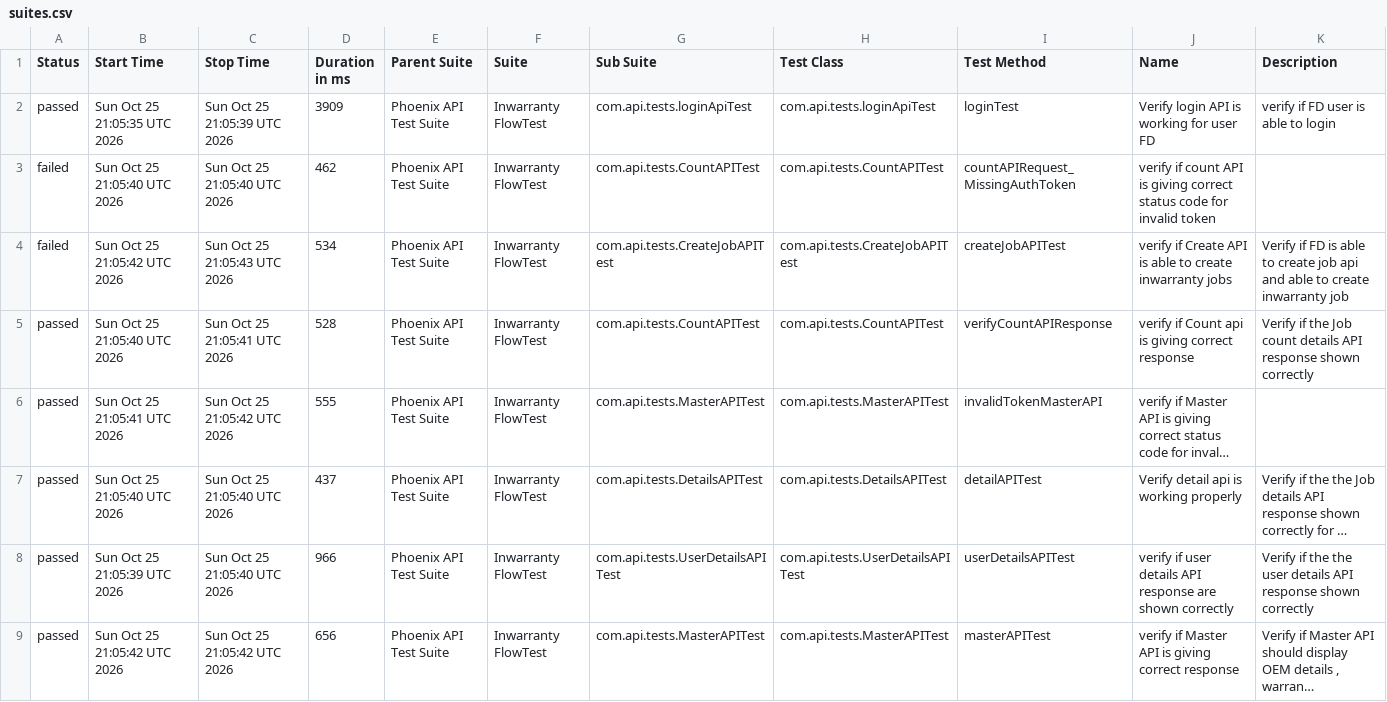
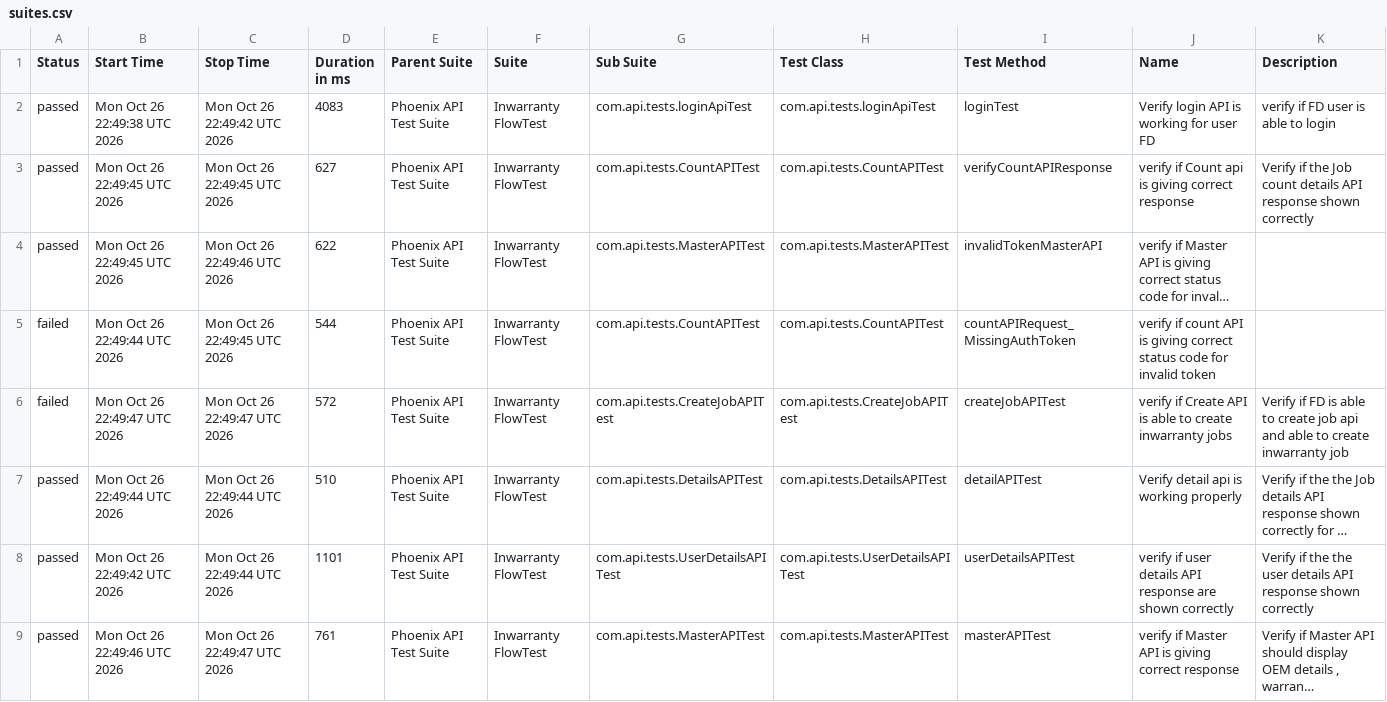
Before and after one commit to iamsourabh434/PhoenixTestAutomationFramework, a CSV file: data/suites.csv, drawn as a sheet; long unchanged cells end in …; removed rows and columns are numbered as before the commit, all else as after; the diff names each change by its address in the sheet, - before the commit and + after, or states it on an @@ line.

```diff
--- a/data/suites.csv
+++ b/data/suites.csv
-B2 (Start Time): Sun Oct 25 21:05:35 UTC 2026
+B2 (Start Time): Mon Oct 26 22:49:38 UTC 2026
-C2 (Stop Time): Sun Oct 25 21:05:39 UTC 2026
+C2 (Stop Time): Mon Oct 26 22:49:42 UTC 2026
-D2 (Duration in ms): 3909
+D2 (Duration in ms): 4083
-row 3: failed | Sun Oct 25 21:05:40 UTC 2026 | Sun Oct 25 21:05:40 UTC 2026 | 462 | Phoenix API Test Suite | Inwarranty FlowTest | com.api.tests.CountAPITest | com.api.tests.CountAPITest | countAPIRequest_MissingAuthToken | verify if count API is giving correct status code for invalid token
-row 4: failed | Sun Oct 25 21:05:42 UTC 2026 | Sun Oct 25 21:05:43 UTC 2026 | 534 | Phoenix API Test Suite | Inwarranty FlowTest | com.api.tests.CreateJobAPITest | com.api.tests.CreateJobAPITest | createJobAPITest | verify if Create API is able to create inwarranty jobs | Verify if FD is able to create job api and able to create inwarranty job
-B3 (Start Time): Sun Oct 25 21:05:40 UTC 2026
+B3 (Start Time): Mon Oct 26 22:49:45 UTC 2026
-C3 (Stop Time): Sun Oct 25 21:05:41 UTC 2026
+C3 (Stop Time): Mon Oct 26 22:49:45 UTC 2026
-D3 (Duration in ms): 528
+D3 (Duration in ms): 627
-B4 (Start Time): Sun Oct 25 21:05:41 UTC 2026
+B4 (Start Time): Mon Oct 26 22:49:45 UTC 2026
-C4 (Stop Time): Sun Oct 25 21:05:42 UTC 2026
+C4 (Stop Time): Mon Oct 26 22:49:46 UTC 2026
-D4 (Duration in ms): 555
+D4 (Duration in ms): 622
+row 5: failed | Mon Oct 26 22:49:44 UTC 2026 | Mon Oct 26 22:49:45 UTC 2026 | 544 | Phoenix API Test Suite | Inwarranty FlowTest | com.api.tests.CountAPITest | com.api.tests.CountAPITest | countAPIRequest_MissingAuthToken | verify if count API is giving correct status code for invalid token
+row 6: failed | Mon Oct 26 22:49:47 UTC 2026 | Mon Oct 26 22:49:47 UTC 2026 | 572 | Phoenix API Test Suite | Inwarranty FlowTest | com.api.tests.CreateJobAPITest | com.api.tests.CreateJobAPITest | createJobAPITest | verify if Create API is able to create inwarranty jobs | Verify if FD is able to create job api and able to create inwarranty job
-B7 (Start Time): Sun Oct 25 21:05:40 UTC 2026
+B7 (Start Time): Mon Oct 26 22:49:44 UTC 2026
-C7:C8 (Stop Time): Sun Oct 25 21:05:40 UTC 2026
+C7:C8 (Stop Time): Mon Oct 26 22:49:44 UTC 2026
-D7 (Duration in ms): 437
+D7 (Duration in ms): 510
-B8 (Start Time): Sun Oct 25 21:05:39 UTC 2026
+B8 (Start Time): Mon Oct 26 22:49:42 UTC 2026
-D8 (Duration in ms): 966
+D8 (Duration in ms): 1101
-B9 (Start Time): Sun Oct 25 21:05:42 UTC 2026
+B9 (Start Time): Mon Oct 26 22:49:46 UTC 2026
-C9 (Stop Time): Sun Oct 25 21:05:42 UTC 2026
+C9 (Stop Time): Mon Oct 26 22:49:47 UTC 2026
-D9 (Duration in ms): 656
+D9 (Duration in ms): 761
```
Also changed, not shown: data/behaviors.csv, 53 other files.
